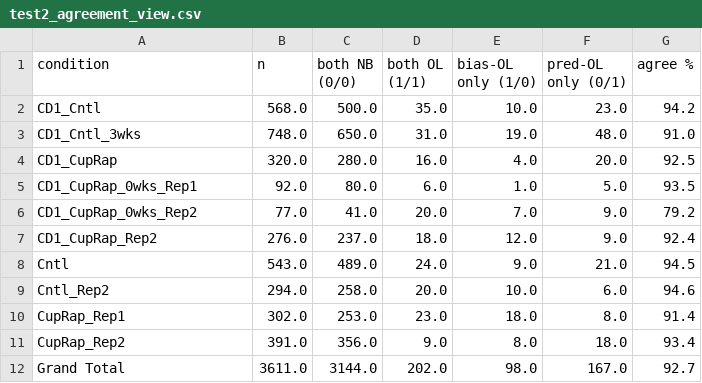
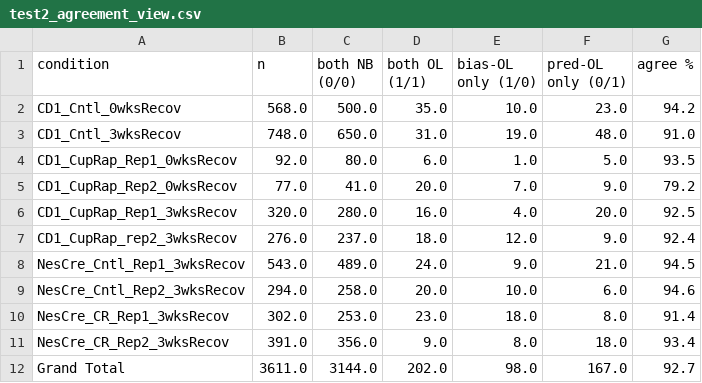
Before and after one commit to Igfbpl1/nsc-vsvz-classification, a CSV file: outputs/test2_agreement_view.csv, drawn as a sheet.

```diff
--- a/outputs/test2_agreement_view.csv
+++ b/outputs/test2_agreement_view.csv
@@ -1,12 +1,12 @@
 condition,n,both NB (0/0),both OL (1/1),bias-OL only (1/0),pred-OL only (0/1),agree %
-CD1_Cntl,568.0,500.0,35.0,10.0,23.0,94.2
-CD1_Cntl_3wks,748.0,650.0,31.0,19.0,48.0,91.0
-CD1_CupRap,320.0,280.0,16.0,4.0,20.0,92.5
-CD1_CupRap_0wks_Rep1,92.0,80.0,6.0,1.0,5.0,93.5
-CD1_CupRap_0wks_Rep2,77.0,41.0,20.0,7.0,9.0,79.2
-CD1_CupRap_Rep2,276.0,237.0,18.0,12.0,9.0,92.4
-Cntl,543.0,489.0,24.0,9.0,21.0,94.5
-Cntl_Rep2,294.0,258.0,20.0,10.0,6.0,94.6
-CupRap_Rep1,302.0,253.0,23.0,18.0,8.0,91.4
-CupRap_Rep2,391.0,356.0,9.0,8.0,18.0,93.4
+CD1_Cntl_0wksRecov,568.0,500.0,35.0,10.0,23.0,94.2
+CD1_Cntl_3wksRecov,748.0,650.0,31.0,19.0,48.0,91.0
+CD1_CupRap_Rep1_0wksRecov,92.0,80.0,6.0,1.0,5.0,93.5
+CD1_CupRap_Rep2_0wksRecov,77.0,41.0,20.0,7.0,9.0,79.2
+CD1_CupRap_Rep1_3wksRecov,320.0,280.0,16.0,4.0,20.0,92.5
+CD1_CupRap_rep2_3wksRecov,276.0,237.0,18.0,12.0,9.0,92.4
+NesCre_Cntl_Rep1_3wksRecov,543.0,489.0,24.0,9.0,21.0,94.5
+NesCre_Cntl_Rep2_3wksRecov,294.0,258.0,20.0,10.0,6.0,94.6
+NesCre_CR_Rep1_3wksRecov,302.0,253.0,23.0,18.0,8.0,91.4
+NesCre_CR_Rep2_3wksRecov,391.0,356.0,9.0,8.0,18.0,93.4
 Grand Total,3611.0,3144.0,202.0,98.0,167.0,92.7
```
Also changed, not shown: outputs/tap_fate_per_condition.csv, outputs/test1_accuracy_by_condition.csv, 30 other files.
